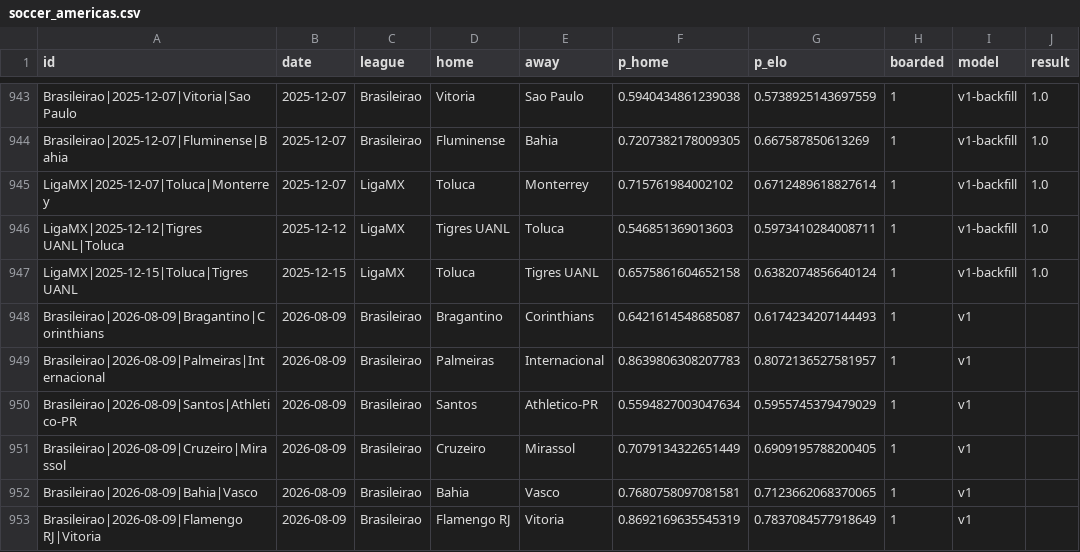
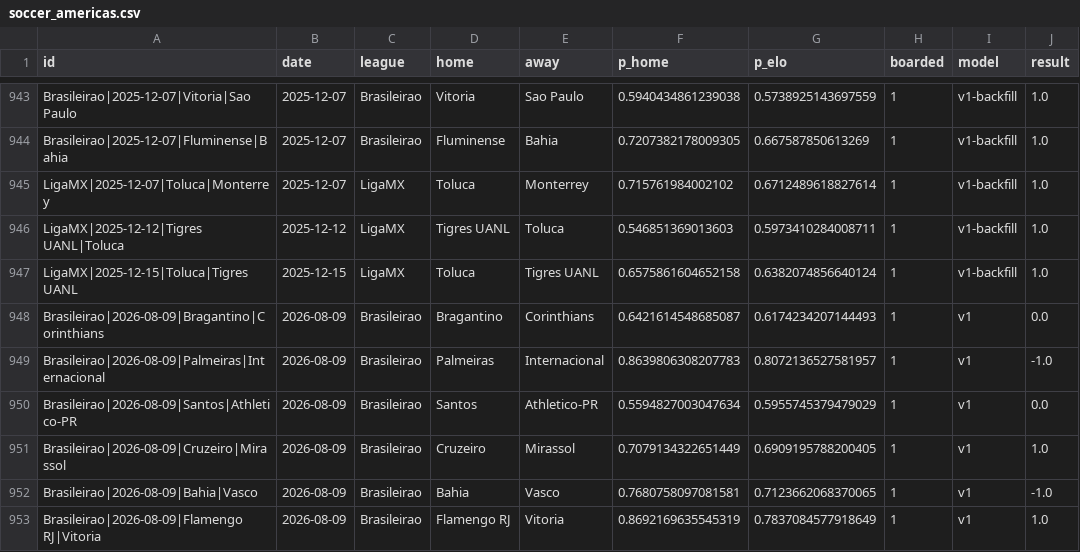
Before and after one commit to azcal/forecasting-lab, a CSV file: data/soccer_americas.csv, drawn as a sheet; only a part is shown, gaps mark what is left out.

```diff
--- a/data/soccer_americas.csv
+++ b/data/soccer_americas.csv
@@ -947,7 +947,7 @@ LigaMX|2025-12-12|Tigres UANL|Toluca,2025-12-12,LigaMX,Tigres UANL,Toluca,0.5468
 LigaMX|2025-12-15|Toluca|Tigres UANL,2025-12-15,LigaMX,Toluca,Tigres UANL,0.6575861604652158,0.6382074856640124,1,v1-backfill,1.0
-Brasileirao|2026-08-09|Bragantino|Corinthians,2026-08-09,Brasileirao,Bragantino,Corinthians,0.6421614548685087,0.6174234207144493,1,v1,
-Brasileirao|2026-08-09|Palmeiras|Internacional,2026-08-09,Brasileirao,Palmeiras,Internacional,0.8639806308207783,0.8072136527581957,1,v1,
-Brasileirao|2026-08-09|Santos|Athletico-PR,2026-08-09,Brasileirao,Santos,Athletico-PR,0.5594827003047634,0.5955745379479029,1,v1,
-Brasileirao|2026-08-09|Cruzeiro|Mirassol,2026-08-09,Brasileirao,Cruzeiro,Mirassol,0.7079134322651449,0.6909195788200405,1,v1,
-Brasileirao|2026-08-09|Bahia|Vasco,2026-08-09,Brasileirao,Bahia,Vasco,0.7680758097081581,0.7123662068370065,1,v1,
-Brasileirao|2026-08-09|Flamengo RJ|Vitoria,2026-08-09,Brasileirao,Flamengo RJ,Vitoria,0.8692169635545319,0.7837084577918649,1,v1,
+Brasileirao|2026-08-09|Bragantino|Corinthians,2026-08-09,Brasileirao,Bragantino,Corinthians,0.6421614548685087,0.6174234207144493,1,v1,0.0
+Brasileirao|2026-08-09|Palmeiras|Internacional,2026-08-09,Brasileirao,Palmeiras,Internacional,0.8639806308207783,0.8072136527581957,1,v1,-1.0
+Brasileirao|2026-08-09|Santos|Athletico-PR,2026-08-09,Brasileirao,Santos,Athletico-PR,0.5594827003047634,0.5955745379479029,1,v1,0.0
+Brasileirao|2026-08-09|Cruzeiro|Mirassol,2026-08-09,Brasileirao,Cruzeiro,Mirassol,0.7079134322651449,0.6909195788200405,1,v1,1.0
+Brasileirao|2026-08-09|Bahia|Vasco,2026-08-09,Brasileirao,Bahia,Vasco,0.7680758097081581,0.7123662068370065,1,v1,-1.0
+Brasileirao|2026-08-09|Flamengo RJ|Vitoria,2026-08-09,Brasileirao,Flamengo RJ,Vitoria,0.8692169635545319,0.7837084577918649,1,v1,1.0
```
Also changed, not shown: data/mma.csv, data/wnba.csv, 1 other file.
